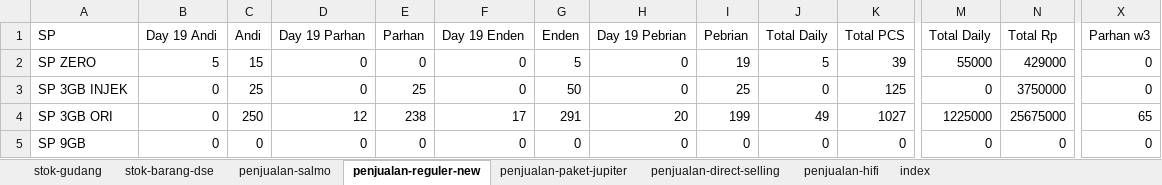
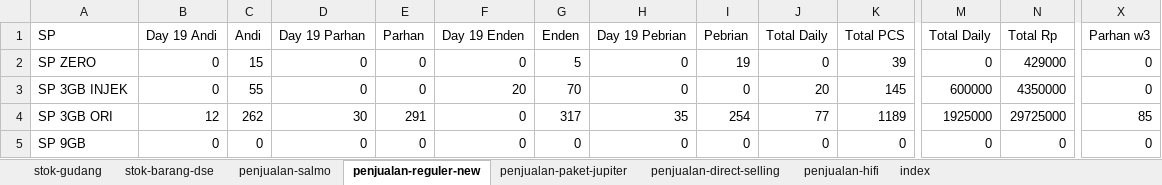
Before and after one commit to andisianday393-byte/MC-SAGARANTEN.WEB, an Excel workbook: index-data.xlsx, sheet penjualan-reguler-new, drawn as a sheet; only a part is shown, gaps mark what is left out; values as stored, in another font and other column widths than the file's, no borders; the diff covers the shown part only; the diff names each change by its address in the sheet, - before the commit and + after, or states it on an @@ line.

```diff
--- a/index-data.xlsx (sheet penjualan-reguler-new)
+++ b/index-data.xlsx (sheet penjualan-reguler-new)
-B2 (Day 19 Andi): 5
+B2 (Day 19 Andi): 0
-J2 (Total Daily): 5
+J2 (Total Daily): 0
-M2 (Total Daily): 55000
+M2 (Total Daily): 0
-C3 (Andi): 25
+C3 (Andi): 55
-E3 (Parhan): 25
+E3 (Parhan): 0
-F3 (Day 19 Enden): 0
+F3 (Day 19 Enden): 20
-G3 (Enden): 50
+G3 (Enden): 70
-I3 (Pebrian): 25
+I3 (Pebrian): 0
-J3 (Total Daily): 0
+J3 (Total Daily): 20
-K3 (Total PCS): 125
+K3 (Total PCS): 145
-M3 (Total Daily): 0
+M3 (Total Daily): 600000
-N3 (Total Rp): 3750000
+N3 (Total Rp): 4350000
-B4 (Day 19 Andi): 0
+B4 (Day 19 Andi): 12
-C4 (Andi): 250
+C4 (Andi): 262
-D4 (Day 19 Parhan): 12
+D4 (Day 19 Parhan): 30
-E4 (Parhan): 238
+E4 (Parhan): 291
-F4 (Day 19 Enden): 17
+F4 (Day 19 Enden): 0
-G4 (Enden): 291
+G4 (Enden): 317
-H4 (Day 19 Pebrian): 20
+H4 (Day 19 Pebrian): 35
-I4 (Pebrian): 199
+I4 (Pebrian): 254
-J4 (Total Daily): 49
+J4 (Total Daily): 77
-K4 (Total PCS): 1027
+K4 (Total PCS): 1189
-M4 (Total Daily): 1225000
+M4 (Total Daily): 1925000
-N4 (Total Rp): 25675000
+N4 (Total Rp): 29725000
-X4 (Parhan w3): 65
+X4 (Parhan w3): 85
```
Also changed, not shown: 120 edited cells elsewhere in this sheet, sheet index, sheet penjualan-paket-jupiter, sheet penjualan-direct-selling, sheet stok-barang-dse, sheet stok-gudang, sheet penjualan-salmo.
